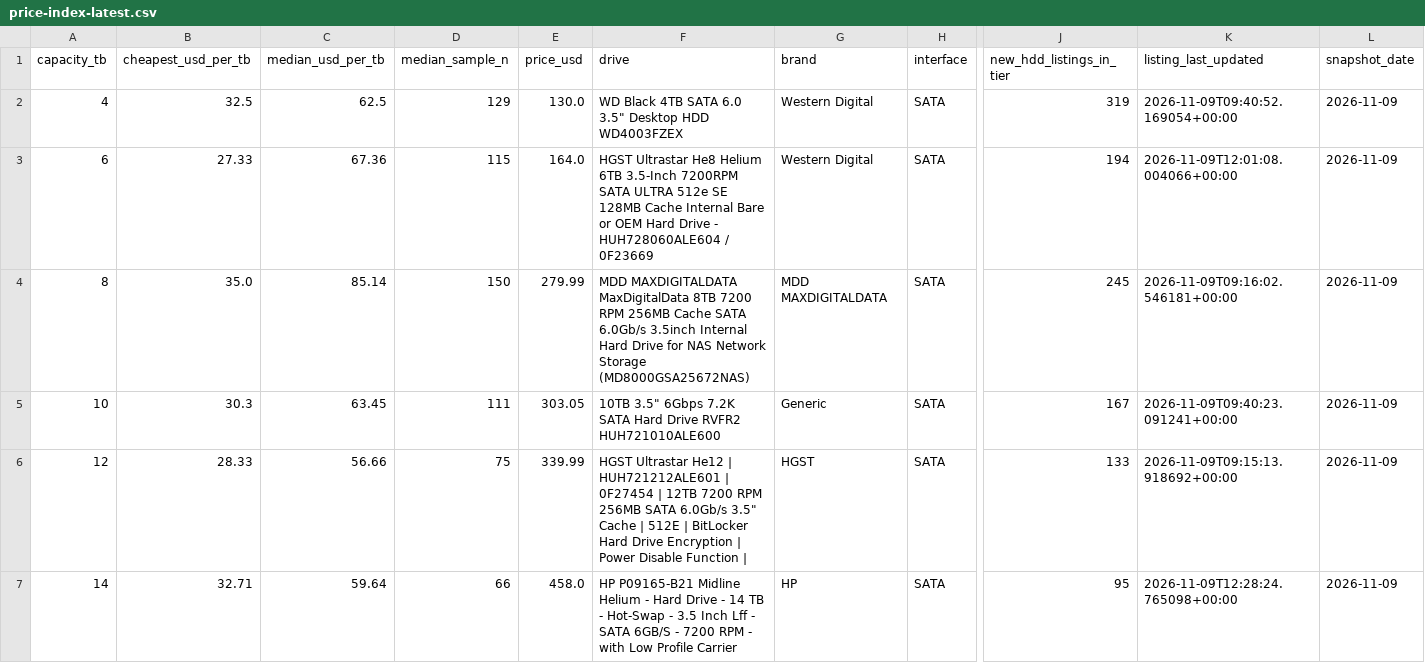
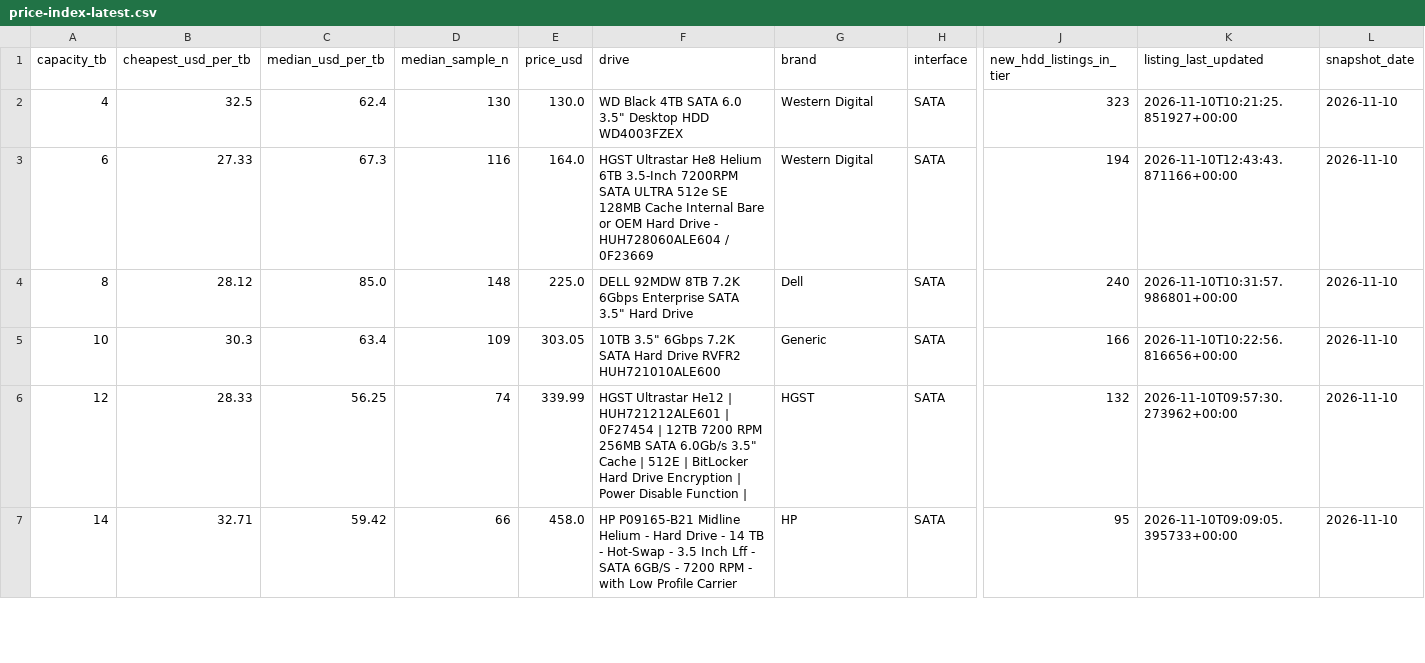
Before and after one commit to AdamDudley/hddhunt-price-index, a CSV file: price-index-latest.csv, drawn as a sheet; only a part is shown, gaps mark what is left out; the diff covers the shown part only; the diff names each change by its address in the sheet, - before the commit and + after, or states it on an @@ line.

Commit message:
Daily snapshot 2026-11-10 (launchd daily-accrual)

```diff
--- a/price-index-latest.csv
+++ b/price-index-latest.csv
-C2 (median_usd_per_tb): 62.5
+C2 (median_usd_per_tb): 62.4
-D2 (median_sample_n): 129
+D2 (median_sample_n): 130
-J2 (new_hdd_listings_in_tier): 319
+J2 (new_hdd_listings_in_tier): 323
-K2 (listing_last_updated): 2026-11-09T09:40:52.169054+00:00
+K2 (listing_last_updated): 2026-11-10T10:21:25.851927+00:00
-L2:L7 (snapshot_date): 2026-11-09
+L2:L7 (snapshot_date): 2026-11-10
-C3 (median_usd_per_tb): 67.36
+C3 (median_usd_per_tb): 67.3
-D3 (median_sample_n): 115
+D3 (median_sample_n): 116
-K3 (listing_last_updated): 2026-11-09T12:01:08.004066+00:00
+K3 (listing_last_updated): 2026-11-10T12:43:43.871166+00:00
-B4 (cheapest_usd_per_tb): 35.0
+B4 (cheapest_usd_per_tb): 28.12
-C4 (median_usd_per_tb): 85.14
+C4 (median_usd_per_tb): 85.0
-D4 (median_sample_n): 150
+D4 (median_sample_n): 148
-E4 (price_usd): 279.99
+E4 (price_usd): 225.0
-F4 (drive): MDD MAXDIGITALDATA MaxDigitalData 8TB 7200 RPM 256MB Cache SATA 6.0Gb/s 3.5inch Internal Hard Drive for NAS Network Storage (MD8000GSA25672NAS)
+F4 (drive): DELL 92MDW 8TB 7.2K 6Gbps Enterprise SATA 3.5" Hard Drive
-G4 (brand): MDD MAXDIGITALDATA
+G4 (brand): Dell
-J4 (new_hdd_listings_in_tier): 245
+J4 (new_hdd_listings_in_tier): 240
-K4 (listing_last_updated): 2026-11-09T09:16:02.546181+00:00
+K4 (listing_last_updated): 2026-11-10T10:31:57.986801+00:00
-C5 (median_usd_per_tb): 63.45
+C5 (median_usd_per_tb): 63.4
-D5 (median_sample_n): 111
+D5 (median_sample_n): 109
-J5 (new_hdd_listings_in_tier): 167
+J5 (new_hdd_listings_in_tier): 166
-K5 (listing_last_updated): 2026-11-09T09:40:23.091241+00:00
+K5 (listing_last_updated): 2026-11-10T10:22:56.816656+00:00
-C6 (median_usd_per_tb): 56.66
+C6 (median_usd_per_tb): 56.25
-D6 (median_sample_n): 75
+D6 (median_sample_n): 74
-J6 (new_hdd_listings_in_tier): 133
+J6 (new_hdd_listings_in_tier): 132
-K6 (listing_last_updated): 2026-11-09T09:15:13.918692+00:00
+K6 (listing_last_updated): 2026-11-10T09:57:30.273962+00:00
-C7 (median_usd_per_tb): 59.64
+C7 (median_usd_per_tb): 59.42
-K7 (listing_last_updated): 2026-11-09T12:28:24.765098+00:00
+K7 (listing_last_updated): 2026-11-10T09:09:05.395733+00:00
```
Also changed, not shown: 25 edited cells elsewhere in this file, 3 other files.
